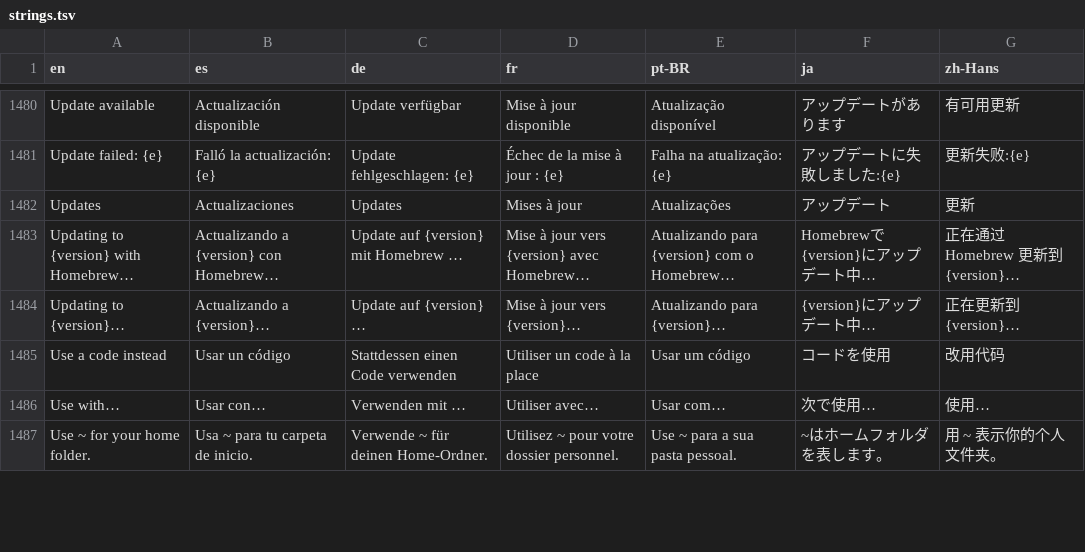
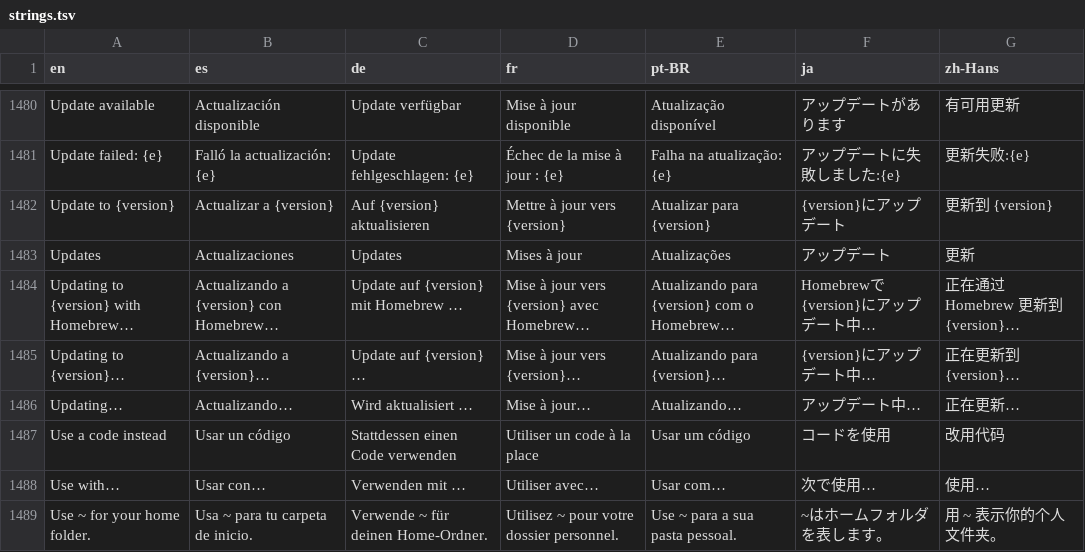
Before and after one commit to drumst0ck/ferrocast, a TSV file: crates/core/src/i18n/strings.tsv, drawn as a sheet; only a part is shown, gaps mark what is left out; the diff names each change by its address in the sheet, - before the commit and + after, or states it on an @@ line.

Commit message:
feat(updates): update indicator in the search bar and hourly checks
- when an update is available the root search bar gets an accent outline and a Ferrocast logo button 'Update to X' (⌘U); one click installs (DMG) or runs brew upgrade; 'Updating…' while it runs; a failure brings it back
- an update found in the background no longer opens the Update screen or shows the launcher in Ask first mode; a manual check still does
- checks: hourly (15 min after a failure), first 10 s after launch, poller every 5 min, and when the launcher opens if the last check is older than 15 min; one check at a time

```diff
--- a/crates/core/src/i18n/strings.tsv
+++ b/crates/core/src/i18n/strings.tsv
+row 1482: Update to {version} | Actualizar a {version} | Auf {version} aktualisieren | Mettre à jour vers {version} | Atualizar para {version} | {version}にアップデート | 更新到 {version}
+row 1486: Updating… | Actualizando… | Wird aktualisiert … | Mise à jour… | Atualizando… | アップデート中… | 正在更新…
```
Also changed, not shown: 13 other files.
